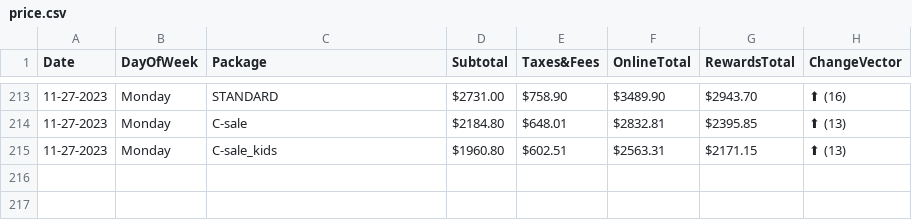
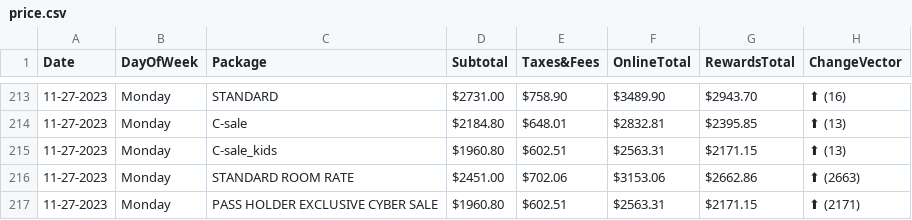
Before and after one commit to pelennio/skiCB_checker, a CSV file: curent_prices/price.csv, drawn as a sheet; only a part is shown, gaps mark what is left out; the diff names each change by its address in the sheet, - before the commit and + after, or states it on an @@ line.

Commit message:
New price results

```diff
--- a/curent_prices/price.csv
+++ b/curent_prices/price.csv
+row 216: 11-27-2023 | Monday | STANDARD ROOM RATE | $2451.00 | $702.06 | $3153.06 | $2662.86 | ⬆ (2663)
+row 217: 11-27-2023 | Monday | PASS HOLDER EXCLUSIVE CYBER SALE | $1960.80 | $602.51 | $2563.31 | $2171.15 | ⬆ (2171)
```
